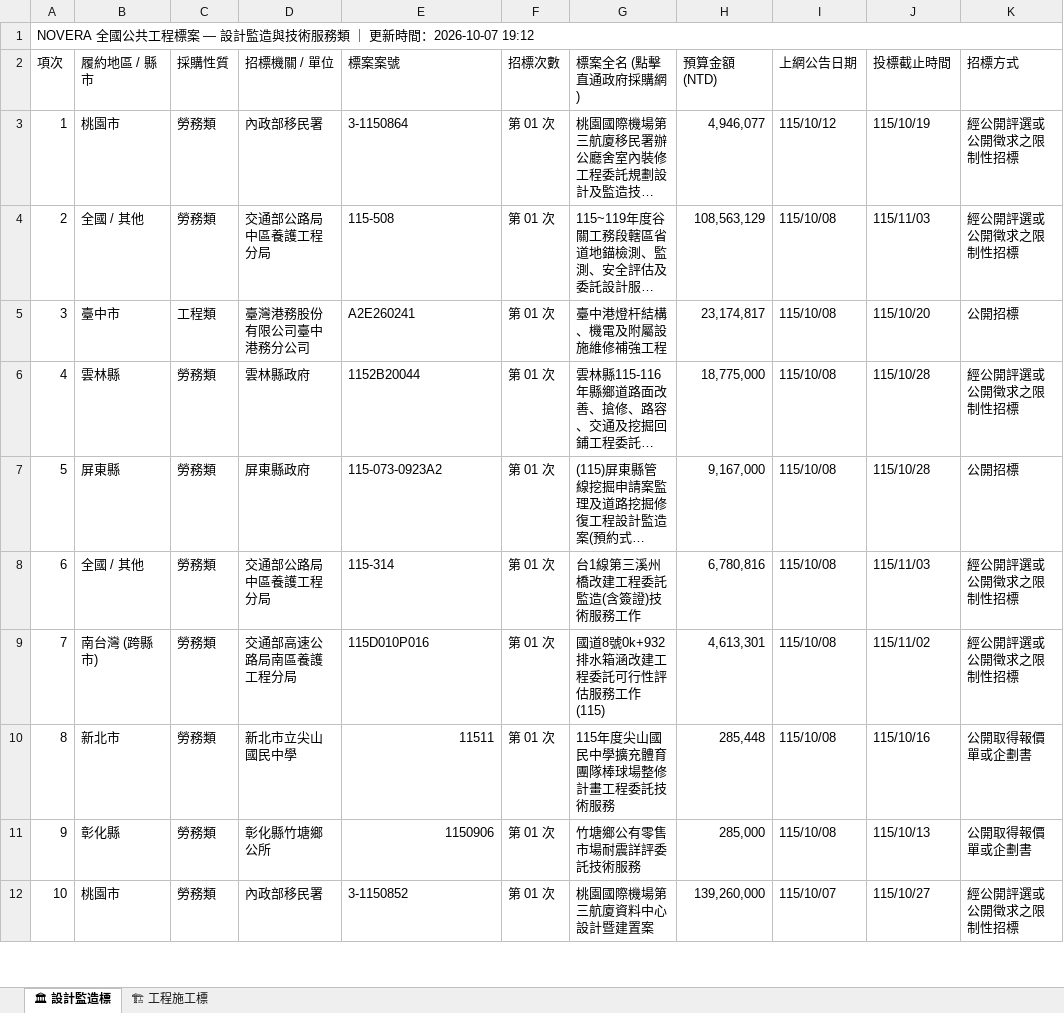
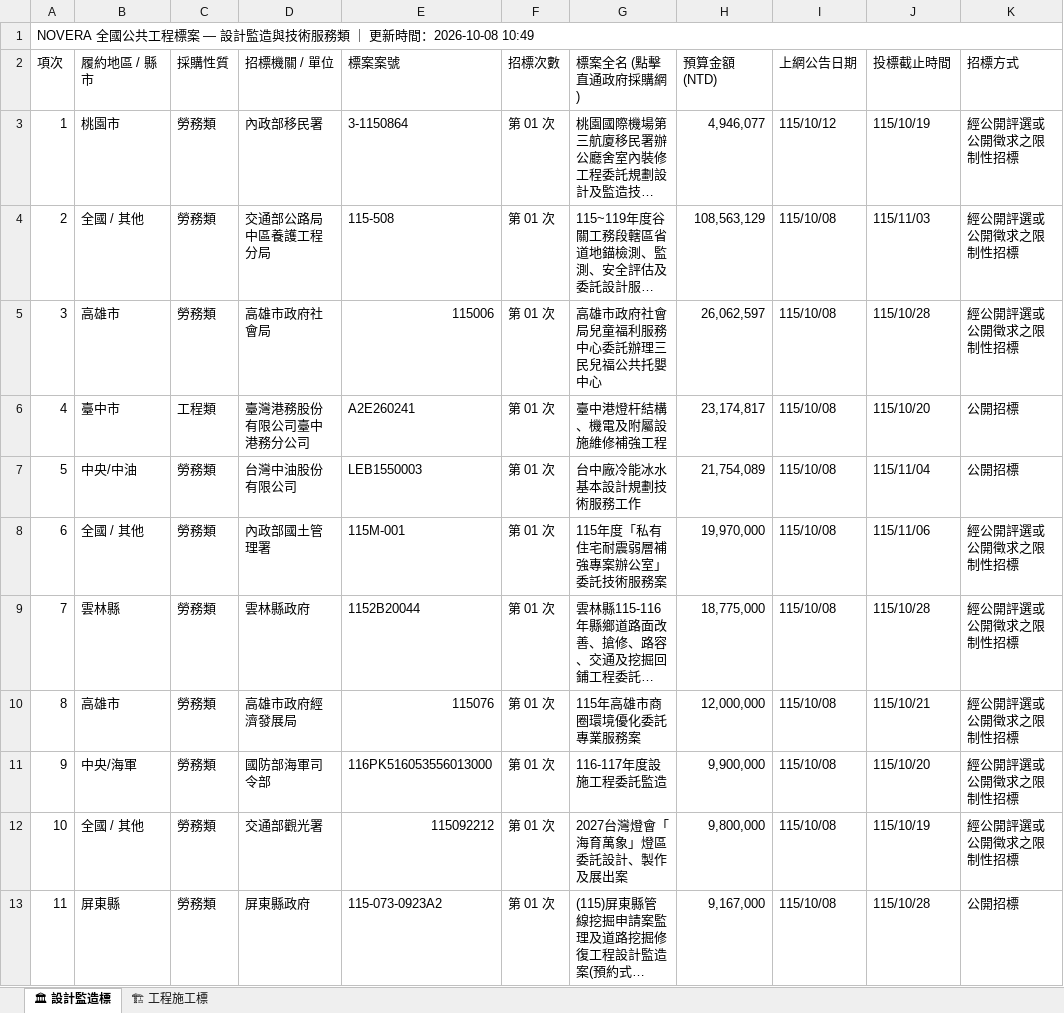
Before and after one commit to gardenai0222-a11y/gardenai0222-a11y.github.io, an Excel workbook: tenders_today.xlsx, sheet 🏛 設計監造標, drawn as a sheet; only a part is shown; the shorter side is filled out with more unchanged rows; long unchanged cells end in …; values as stored, in another font and other column widths than the file's, no cell formats; the diff covers the shown part only; the diff names each change by its address in the sheet, - before the commit and + after, or states it on an @@ line.

```diff
--- a/tenders_today.xlsx (sheet 🏛 設計監造標)
+++ b/tenders_today.xlsx (sheet 🏛 設計監造標)
@@ column A (項次) renumbered from row 1 down @@
+row 5: 3 | 高雄市 | 勞務類 | 高雄市政府社會局 | 115006 | 第 01 次 | 高雄市政府社會局兒童福利服務中心委託辦理三民兒福公共托嬰中心 | 26,062,597 | 115/10/08 | 115/10/28 | 經公開評選或公開徵求之限制性招標
+row 7: 5 | 中央/中油 | 勞務類 | 台灣中油股份有限公司 | LEB1550003 | 第 01 次 | 台中廠冷能冰水基本設計規劃技術服務工作 | 21,754,089 | 115/10/08 | 115/11/04 | 公開招標
+row 8: 6 | 全國 / 其他 | 勞務類 | 內政部國土管理署 | 115M-001 | 第 01 次 | 115年度「私有住宅耐震弱層補強專案辦公室」委託技術服務案 | 19,970,000 | 115/10/08 | 115/11/06 | 經公開評選或公開徵求之限制性招標
+row 10: 8 | 高雄市 | 勞務類 | 高雄市政府經濟發展局 | 115076 | 第 01 次 | 115年高雄市商圈環境優化委託專業服務案 | 12,000,000 | 115/10/08 | 115/10/21 | 經公開評選或公開徵求之限制性招標
+row 11: 9 | 中央/海軍 | 勞務類 | 國防部海軍司令部 | 116PK516053556013000 | 第 01 次 | 116-117年度設施工程委託監造 | 9,900,000 | 115/10/08 | 115/10/20 | 經公開評選或公開徵求之限制性招標
+row 12: 10 | 全國 / 其他 | 勞務類 | 交通部觀光署 | 115092212 | 第 01 次 | 2027台灣燈會「海育萬象」燈區委託設計、製作及展出案 | 9,800,000 | 115/10/08 | 115/10/19 | 經公開評選或公開徵求之限制性招標
```
Also changed, not shown: 58 added rows and 44 removed rows elsewhere in this sheet, sheet 🏗 工程施工標, cell formats, 今日政府電子採購網.xlsx, 2 other files.
